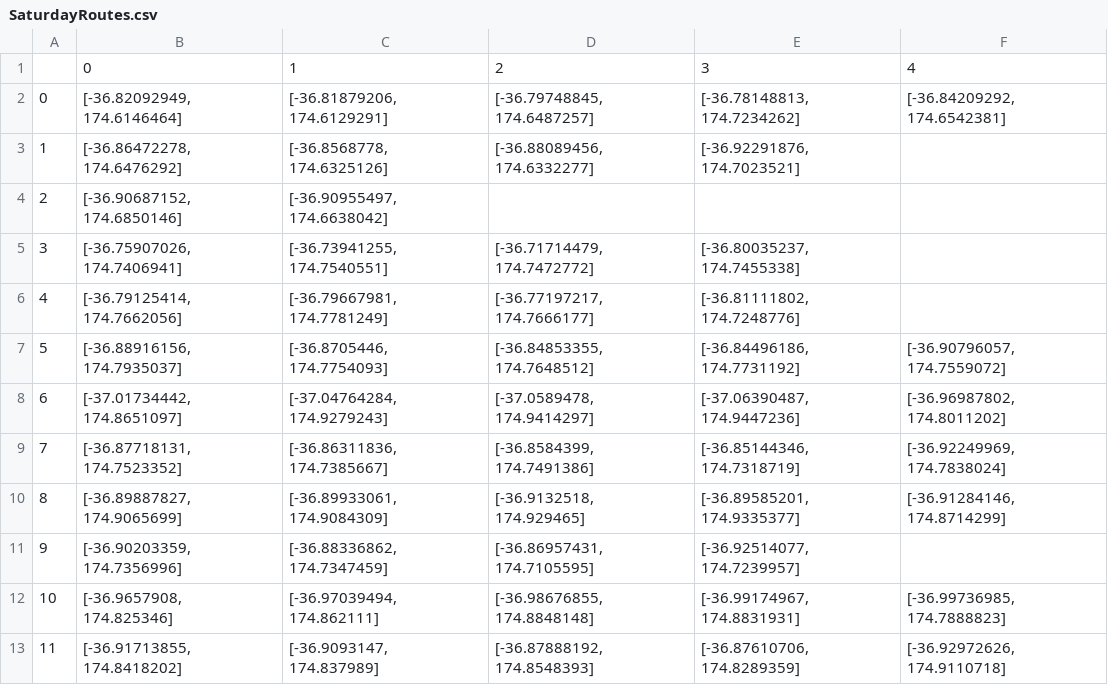
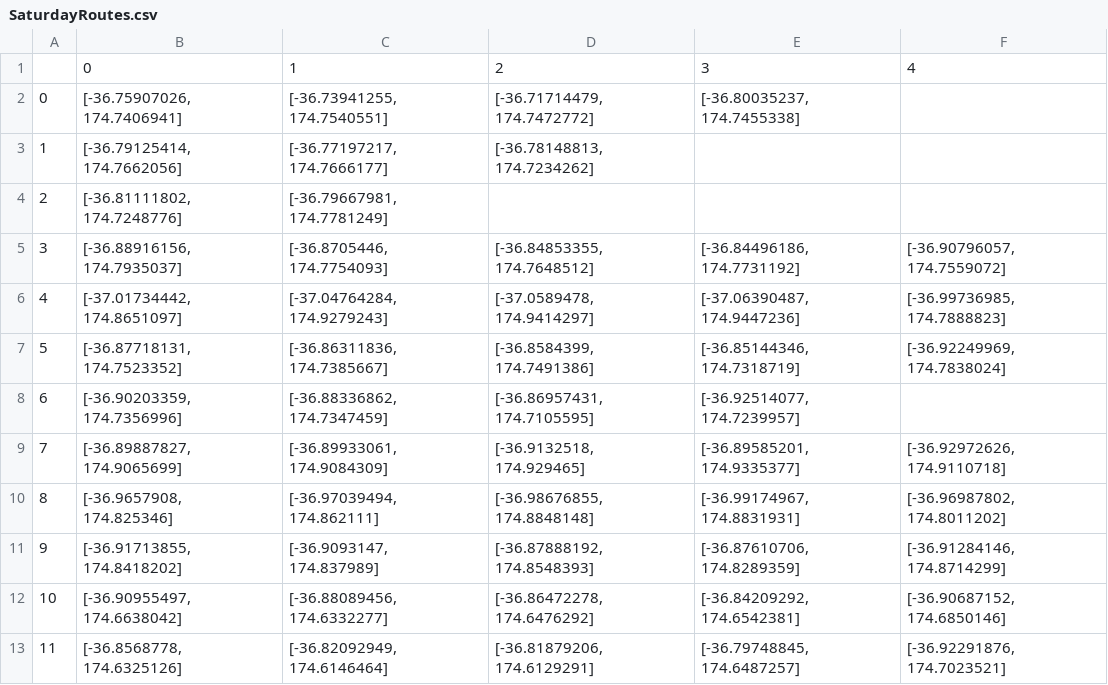
Before and after one commit to bugn200/263-OR-Project, a CSV file: data/SaturdayRoutes.csv, drawn as a sheet; removed rows and columns are numbered as before the commit, all else as after; the diff names each change by its address in the sheet, - before the commit and + after, or states it on an @@ line.

```diff
--- a/data/SaturdayRoutes.csv
+++ b/data/SaturdayRoutes.csv
-row 2: 0 | [-36.82092949, 174.6146464] | [-36.81879206, 174.6129291] | [-36.79748845, 174.6487257] | [-36.78148813, 174.7234262] | [-36.84209292, 174.6542381]
-row 3: 1 | [-36.86472278, 174.6476292] | [-36.8568778, 174.6325126] | [-36.88089456, 174.6332277] | [-36.92291876, 174.7023521]
-row 4: 2 | [-36.90687152, 174.6850146] | [-36.90955497, 174.6638042]
@@ column A renumbered between rows 2 and 11 @@
-C3: [-36.79667981, 174.7781249]
+C3: [-36.77197217, 174.7666177]
-D3: [-36.77197217, 174.7666177]
+D3: [-36.78148813, 174.7234262]
-E3: [-36.81111802, 174.7248776]
+E3: (empty)
+row 4: 2 | [-36.81111802, 174.7248776] | [-36.79667981, 174.7781249]
-F6: [-36.96987802, 174.8011202]
+F6: [-36.99736985, 174.7888823]
-row 10: 8 | [-36.89887827, 174.9065699] | [-36.89933061, 174.9084309] | [-36.9132518, 174.929465] | [-36.89585201, 174.9335377] | [-36.91284146, 174.8714299]
+row 9: 7 | [-36.89887827, 174.9065699] | [-36.89933061, 174.9084309] | [-36.9132518, 174.929465] | [-36.89585201, 174.9335377] | [-36.92972626, 174.9110718]
-F10: [-36.99736985, 174.7888823]
+F10: [-36.96987802, 174.8011202]
-F11: [-36.92972626, 174.9110718]
+F11: [-36.91284146, 174.8714299]
+row 12: 10 | [-36.90955497, 174.6638042] | [-36.88089456, 174.6332277] | [-36.86472278, 174.6476292] | [-36.84209292, 174.6542381] | [-36.90687152, 174.6850146]
+row 13: 11 | [-36.8568778, 174.6325126] | [-36.82092949, 174.6146464] | [-36.81879206, 174.6129291] | [-36.79748845, 174.6487257] | [-36.92291876, 174.7023521]
```
Also changed, not shown: 8 other files.
